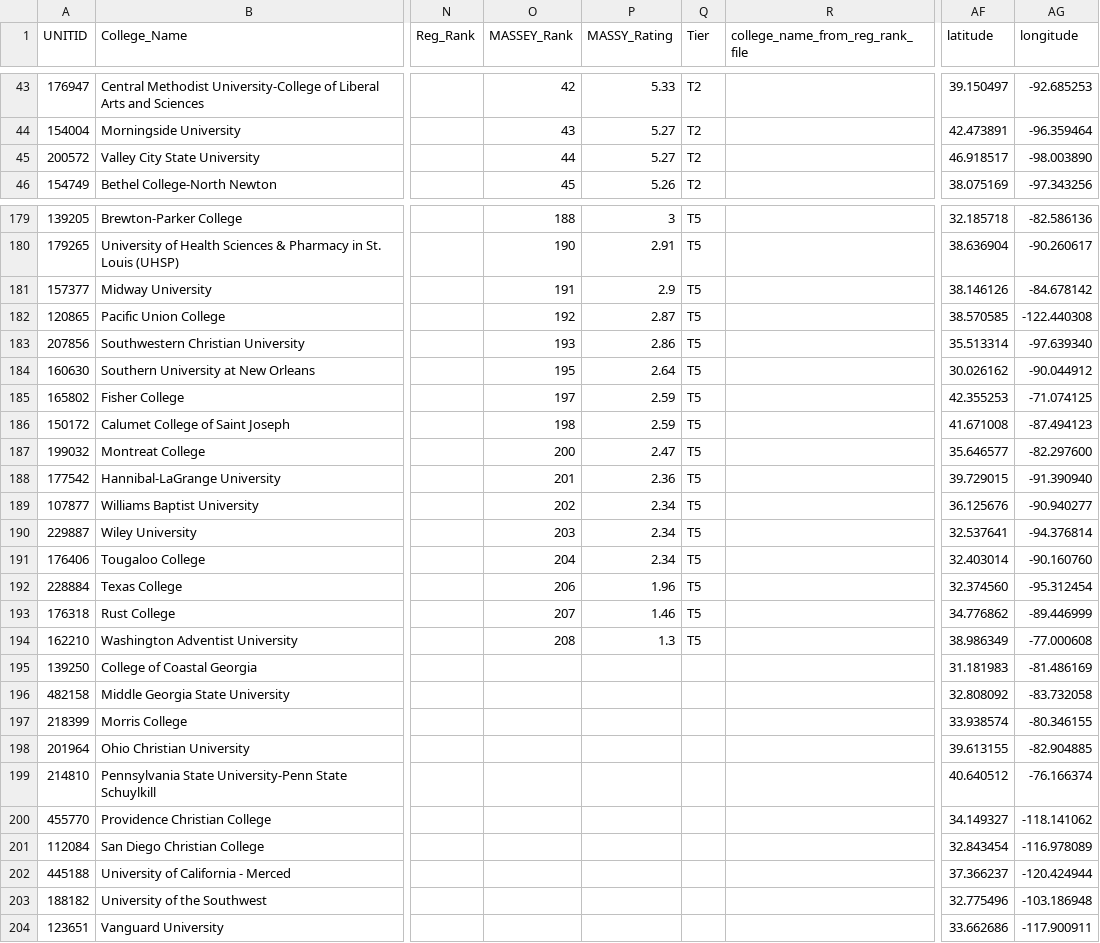
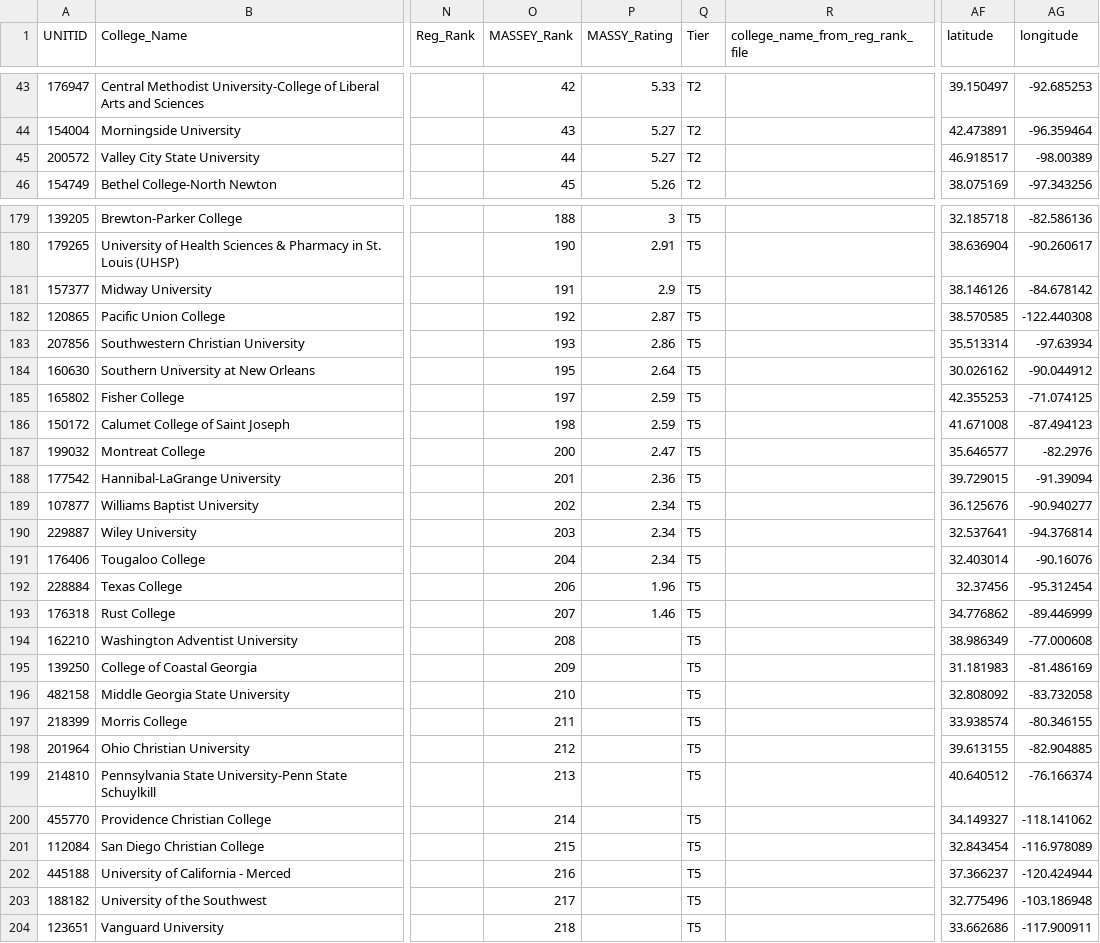
Before and after one commit to davidvb11758/CollegeRecruiting, a CSV file: CollegeInfo/NAIA_vb_colleges_with_unitid.csv, drawn as a sheet; only a part is shown, gaps mark what is left out; the diff covers the shown part only; the diff names each change by its address in the sheet, - before the commit and + after, or states it on an @@ line.

```diff
--- a/CollegeInfo/NAIA_vb_colleges_with_unitid.csv
+++ b/CollegeInfo/NAIA_vb_colleges_with_unitid.csv
-AG45 (longitude): -98.003890
+AG45 (longitude): -98.00389
-AG183 (longitude): -97.639340
+AG183 (longitude): -97.63934
-AG187 (longitude): -82.297600
+AG187 (longitude): -82.2976
-AG188 (longitude): -91.390940
+AG188 (longitude): -91.39094
-AG191 (longitude): -90.160760
+AG191 (longitude): -90.16076
-AF192 (latitude): 32.374560
+AF192 (latitude): 32.37456
-P194 (MASSY_Rating): 1.3
+P194 (MASSY_Rating): (empty)
-O195 (MASSEY_Rank): (empty)
+O195 (MASSEY_Rank): 209
-Q195:Q204 (Tier): (empty)
+Q195:Q204 (Tier): T5
-O196 (MASSEY_Rank): (empty)
+O196 (MASSEY_Rank): 210
-O197 (MASSEY_Rank): (empty)
+O197 (MASSEY_Rank): 211
-O198 (MASSEY_Rank): (empty)
+O198 (MASSEY_Rank): 212
-O199 (MASSEY_Rank): (empty)
+O199 (MASSEY_Rank): 213
-O200 (MASSEY_Rank): (empty)
+O200 (MASSEY_Rank): 214
-O201 (MASSEY_Rank): (empty)
+O201 (MASSEY_Rank): 215
-O202 (MASSEY_Rank): (empty)
+O202 (MASSEY_Rank): 216
-O203 (MASSEY_Rank): (empty)
+O203 (MASSEY_Rank): 217
-O204 (MASSEY_Rank): (empty)
+O204 (MASSEY_Rank): 218
```
Also changed, not shown: 30 edited cells elsewhere in this file, CollegeInfo/ncaa_d2_vb_colleges_with_unitid.csv, CollegeInfo/ncaa_d3_vb_colleges_with_unitid.csv, 6 other files.
